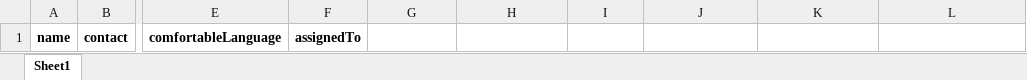
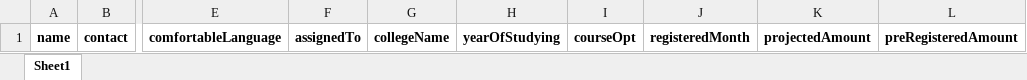
Before and after one commit to QubicGen11/QEMS-Frontend, an Excel workbook: public/CMC_import_Template_v1.xlsx, sheet Sheet1, drawn as a sheet; only a part is shown, gaps mark what is left out; values as stored, in another font and other column widths than the file's, no borders; the diff names each change by its address in the sheet, - before the commit and + after, or states it on an @@ line.

```diff
--- a/public/CMC_import_Template_v1.xlsx (sheet Sheet1)
+++ b/public/CMC_import_Template_v1.xlsx (sheet Sheet1)
-G1: (empty)
+G1: collegeName
-H1: (empty)
+H1: yearOfStudying
-I1: (empty)
+I1: courseOpt
-J1: (empty)
+J1: registeredMonth
-K1: (empty)
+K1: projectedAmount
-L1: (empty)
+L1: preRegisteredAmount
```
Also changed, not shown: 1 other file.
